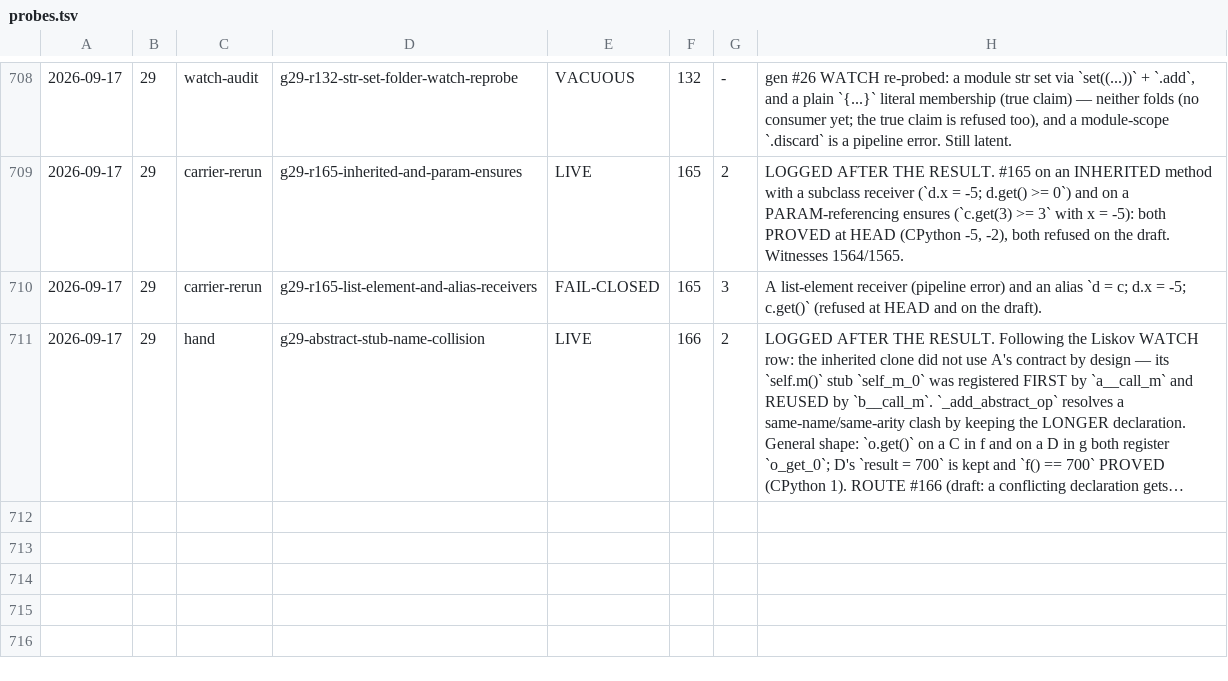
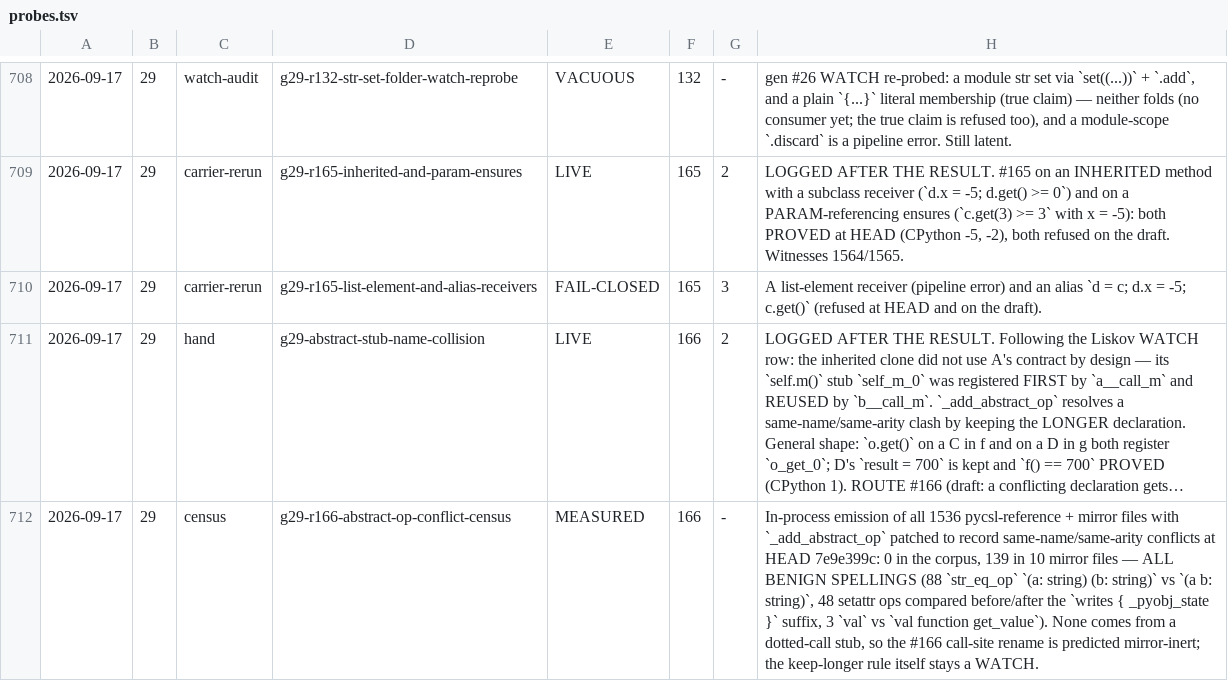
Before and after one commit to fderepas/pycsl, a TSV file: getting-better/open-routes/probes.tsv, drawn as a sheet; only a part is shown, gaps mark what is left out; long unchanged cells end in …; the diff names each change by its address in the sheet, - before the commit and + after, or states it on an @@ line.

```diff
--- a/getting-better/open-routes/probes.tsv
+++ b/getting-better/open-routes/probes.tsv
+row 712: 2026-09-17 | 29 | census | g29-r166-abstract-op-conflict-census | MEASURED | 166 | - | In-process emission of all 1536 pycsl-reference + mirror files with `_add_abstract_op` patched to record same-name/same-arity conflicts at HEAD 7e9e399c: 0 in the corpus, 139 in 10 mirror files — ALL BENIGN SPELLINGS (88 `str_eq_op` `(a: string) (b: string)` vs `(a b: string)`, 48 setattr ops compared before/after the `writes { _pyobj_state }` suffix, 3 `val` vs `val function get_value`). None comes from a dotted-call stub, so the #166 call-site rename is predicted mirror-inert; the keep-longer rule itself stays a WATCH.
```
